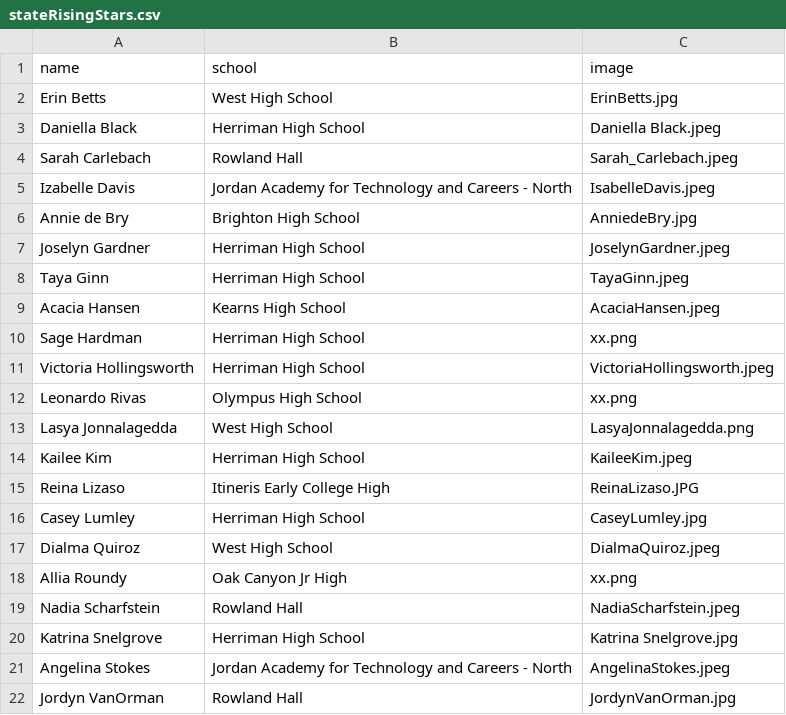
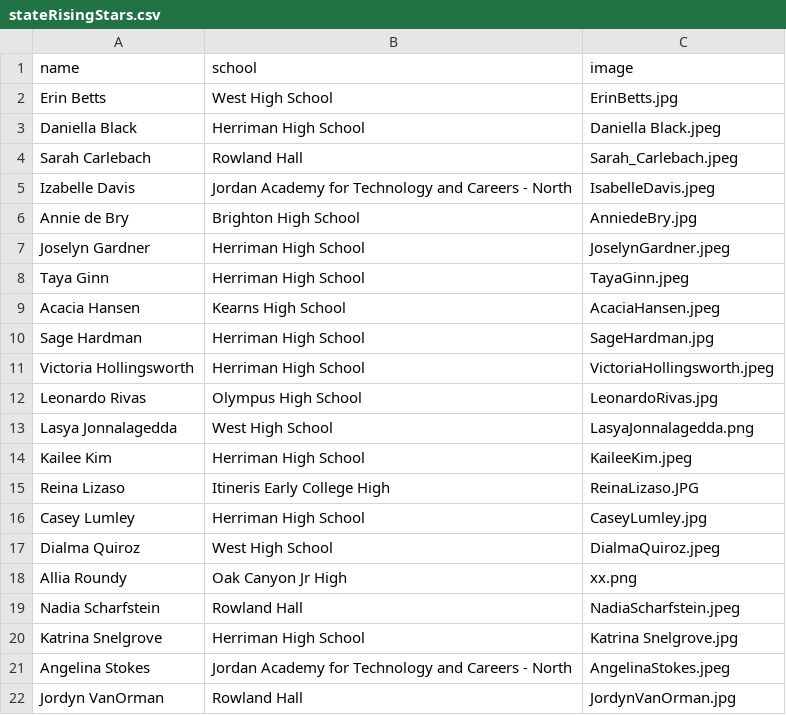
Before and after one commit to csbrown/NCWIT_eprogram, a CSV file: affiliate_data/stateRisingStars.csv, drawn as a sheet.

```diff
--- a/affiliate_data/stateRisingStars.csv
+++ b/affiliate_data/stateRisingStars.csv
@@ -9,5 +9,5 @@ Taya Ginn,Herriman High School,TayaGinn.jpeg
 Acacia Hansen,Kearns High School,AcaciaHansen.jpeg
-Sage Hardman,Herriman High School,xx.png
+Sage Hardman,Herriman High School,SageHardman.jpg
 Victoria Hollingsworth, Herriman High School,VictoriaHollingsworth.jpeg
-Leonardo Rivas,Olympus High School,xx.png
+Leonardo Rivas,Olympus High School,LeonardoRivas.jpg
 Lasya Jonnalagedda,West High School,LasyaJonnalagedda.png
```
Also changed, not shown: affiliate_data/educatorWinners.csv, affiliate_data/stateHonorableMentions.csv, 12 other files.
